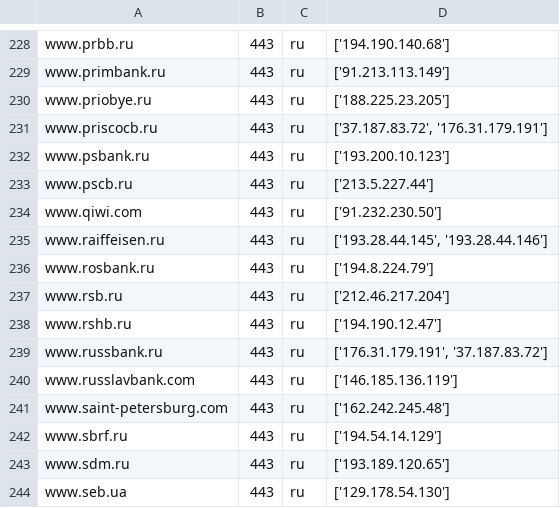
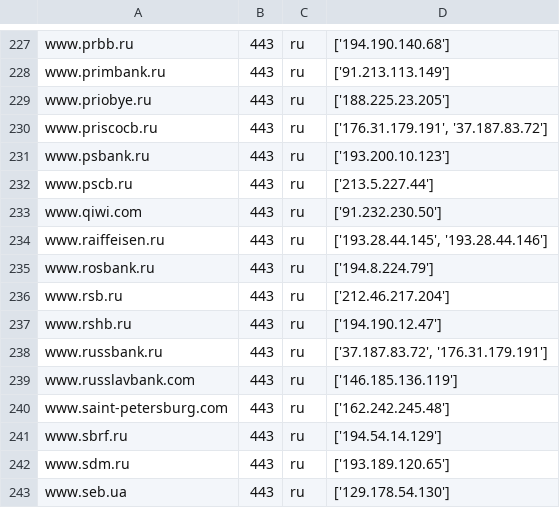
Before and after one commit to ihaskin76/all_banks_ips, a CSV file: acs_url.csv, drawn as a sheet; only a part is shown, gaps mark what is left out; the diff covers the shown part only.

```diff
--- a/acs_url.csv
+++ b/acs_url.csv
@@ -230,3 +229,3 @@
 "www.priobye.ru","443","ru","['188.225.23.205']"
-"www.priscocb.ru","443","ru","['37.187.83.72', '176.31.179.191']"
+"www.priscocb.ru","443","ru","['176.31.179.191', '37.187.83.72']"
 "www.psbank.ru","443","ru","['193.200.10.123']"
@@ -238,3 +237,3 @@
 "www.rshb.ru","443","ru","['194.190.12.47']"
-"www.russbank.ru","443","ru","['176.31.179.191', '37.187.83.72']"
+"www.russbank.ru","443","ru","['37.187.83.72', '176.31.179.191']"
 "www.russlavbank.com","443","ru","['146.185.136.119']"
```
Also changed, not shown: 1 added row, 1 removed row and 5 edited cells elsewhere in this file.
